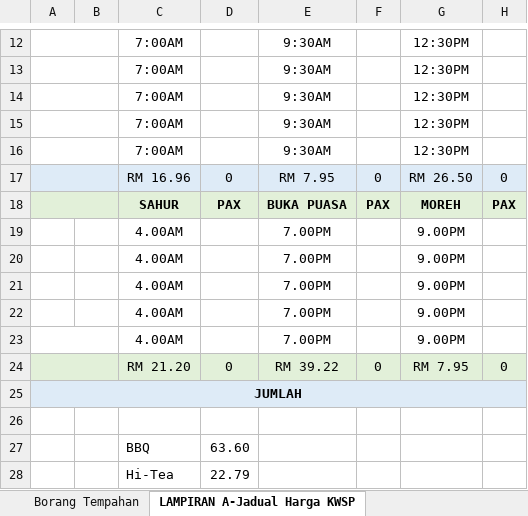
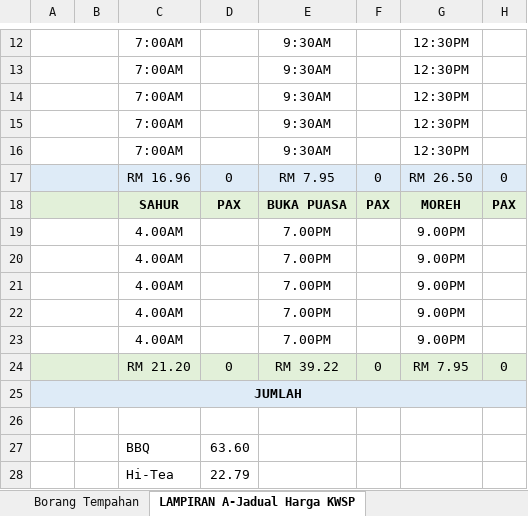
Before and after one commit to Zul-Hilmi/Borang-Tempahan, an Excel workbook: public/Borang_Tempahan.XLSX, sheet LAMPIRAN A-Jadual Harga KWSP, drawn as a sheet; only a part is shown, gaps mark what is left out; values as stored, in another font and other column widths than the file's, no borders; the diff names each change by its address in the sheet, - before the commit and + after, or states it on an @@ line.

```diff
--- a/public/Borang_Tempahan.XLSX (sheet LAMPIRAN A-Jadual Harga KWSP)
+++ b/public/Borang_Tempahan.XLSX (sheet LAMPIRAN A-Jadual Harga KWSP)
+A19:B19 merged
+A20:B20 merged
+A21:B21 merged
+A22:B22 merged
```
Also changed, not shown: sheet Borang Tempahan, 7 other files.
